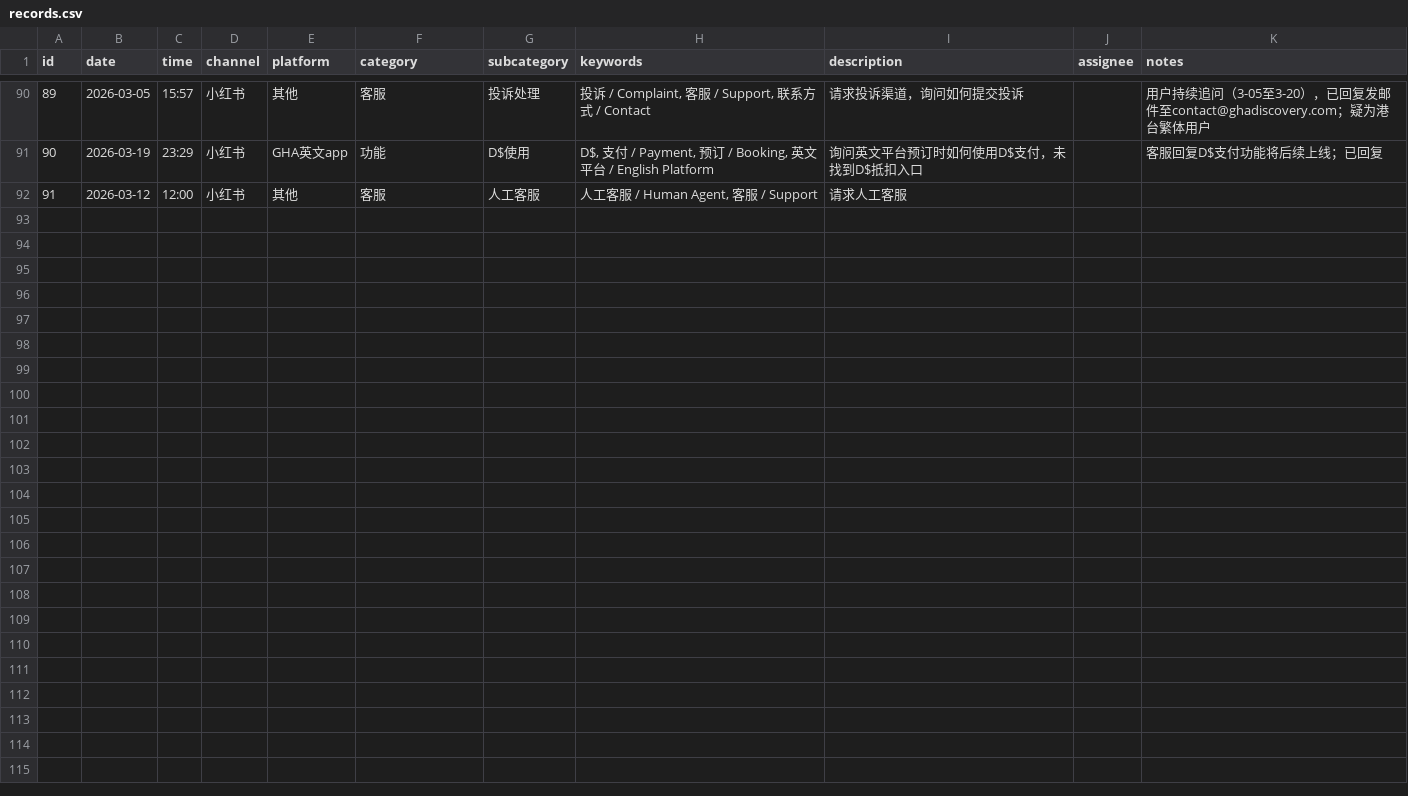
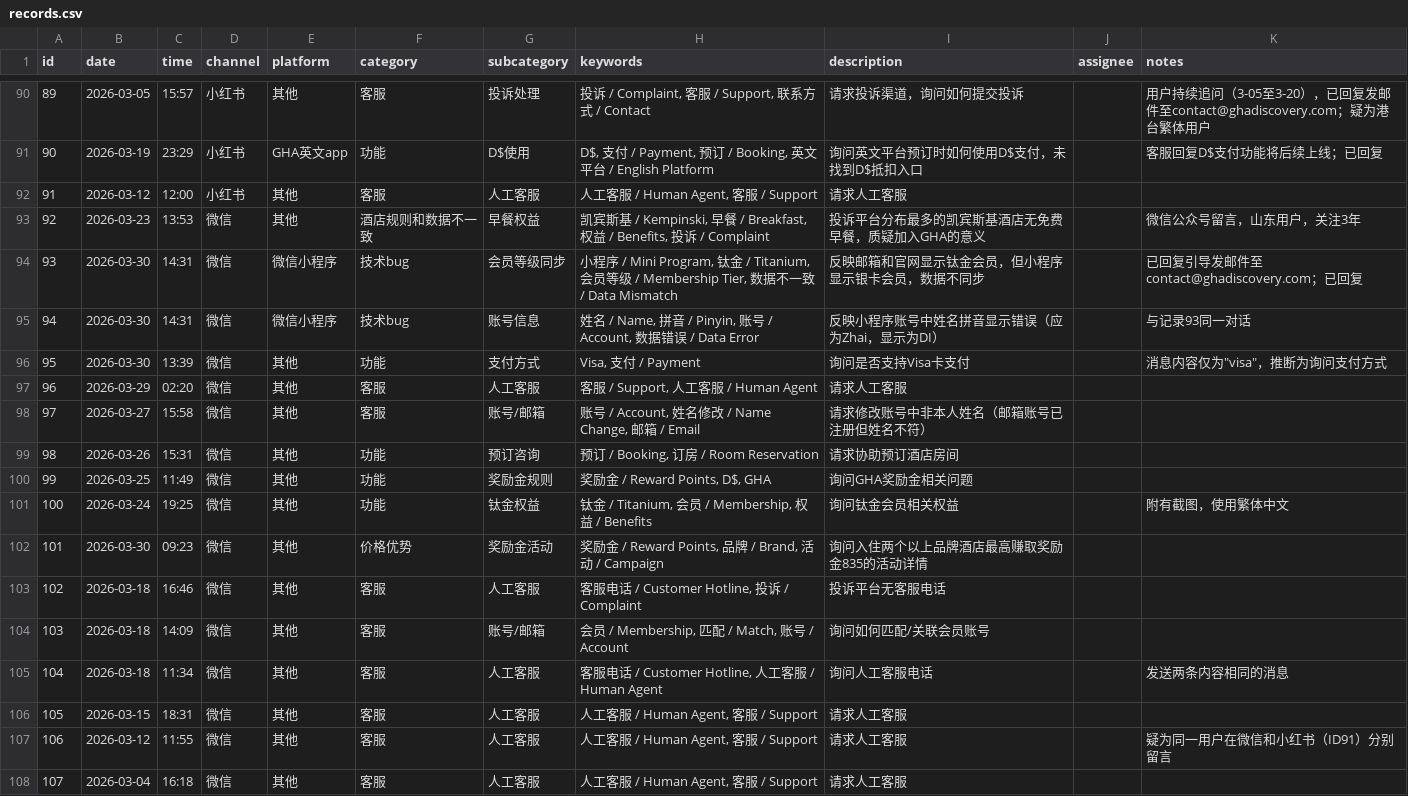
Before and after one commit to linlinfangting-wq/gha-cs-dashboard, a CSV file: records.csv, drawn as a sheet; only a part is shown, gaps mark what is left out.

Commit message:
Update records (共 107 条)

```diff
--- a/records.csv
+++ b/records.csv
@@ -92 +92,17 @@ id,date,time,channel,platform,category,subcategory,keywords,description,assignee
 91,2026-03-12,12:00,小红书,其他,客服,人工客服,"人工客服 / Human Agent, 客服 / Support",请求人工客服,,
+92,2026-03-23,13:53,微信,其他,酒店规则和数据不一致,早餐权益,"凯宾斯基 / Kempinski, 早餐 / Breakfast, 权益 / Benefits, 投诉 / Complaint",投诉平台分布最多的凯宾斯基酒店无免费早餐，质疑加入GHA的意义,,微信公众号留言，山东用户，关注3年
+93,2026-03-30,14:31,微信,微信小程序,技术bug,会员等级同步,"小程序 / Mini Program, 钛金 / Titanium, 会员等级 / Membership Tier, 数据不一致 / Data Mismatch",反映邮箱和官网显示钛金会员，但小程序显示银卡会员，数据不同步,,已回复引导发邮件至contact@ghadiscovery.com；已回复
+94,2026-03-30,14:31,微信,微信小程序,技术bug,账号信息,"姓名 / Name, 拼音 / Pinyin, 账号 / Account, 数据错误 / Data Error",反映小程序账号中姓名拼音显示错误（应为Zhai，显示为DI）,,与记录93同一对话
+95,2026-03-30,13:39,微信,其他,功能,支付方式,"Visa, 支付 / Payment",询问是否支持Visa卡支付,,"消息内容仅为""visa""，推断为询问支付方式"
+96,2026-03-29,02:20,微信,其他,客服,人工客服,"客服 / Support, 人工客服 / Human Agent",请求人工客服,,
+97,2026-03-27,15:58,微信,其他,客服,账号/邮箱,"账号 / Account, 姓名修改 / Name Change, 邮箱 / Email",请求修改账号中非本人姓名（邮箱账号已注册但姓名不符）,,
+98,2026-03-26,15:31,微信,其他,功能,预订咨询,"预订 / Booking, 订房 / Room Reservation",请求协助预订酒店房间,,
+99,2026-03-25,11:49,微信,其他,功能,奖励金规则,"奖励金 / Reward Points, D$, GHA",询问GHA奖励金相关问题,,
+100,2026-03-24,19:25,微信,其他,功能,钛金权益,"钛金 / Titanium, 会员 / Membership, 权益 / Benefits",询问钛金会员相关权益,,附有截图，使用繁体中文
+101,2026-03-30,09:23,微信,其他,价格优势,奖励金活动,"奖励金 / Reward Points, 品牌 / Brand, 活动 / Campaign",询问入住两个以上品牌酒店最高赚取奖励金835的活动详情,,
+102,2026-03-18,16:46,微信,其他,客服,人工客服,"客服电话 / Customer Hotline, 投诉 / Complaint",投诉平台无客服电话,,
+103,2026-03-18,14:09,微信,其他,客服,账号/邮箱,"会员 / Membership, 匹配 / Match, 账号 / Account",询问如何匹配/关联会员账号,,
+104,2026-03-18,11:34,微信,其他,客服,人工客服,"客服电话 / Customer Hotline, 人工客服 / Human Agent",询问人工客服电话,,发送两条内容相同的消息
+105,2026-03-15,18:31,微信,其他,客服,人工客服,"人工客服 / Human Agent, 客服 / Support",请求人工客服,,
+106,2026-03-12,11:55,微信,其他,客服,人工客服,"人工客服 / Human Agent, 客服 / Support",请求人工客服,,疑为同一用户在微信和小红书（ID91）分别留言
+107,2026-03-04,16:18,微信,其他,客服,人工客服,"人工客服 / Human Agent, 客服 / Support",请求人工客服,,
```
